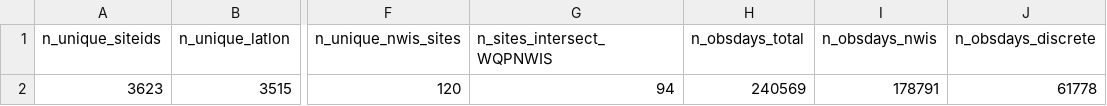
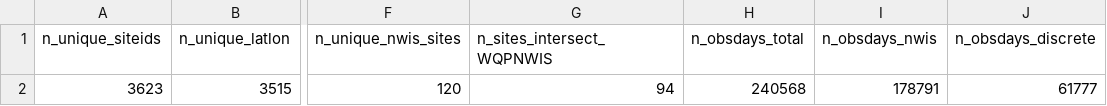
Before and after one commit to USGS-R/drb-inland-salinity-ml, a CSV file: 3_visualize/log/sitelist_summary.csv, drawn as a sheet; only a part is shown, gaps mark what is left out; the diff names each change by its address in the sheet, - before the commit and + after, or states it on an @@ line.

```diff
--- a/3_visualize/log/sitelist_summary.csv
+++ b/3_visualize/log/sitelist_summary.csv
-H2 (n_obsdays_total): 240569
+H2 (n_obsdays_total): 240568
-J2 (n_obsdays_discrete): 61778
+J2 (n_obsdays_discrete): 61777
```
Also changed, not shown: 4 other files.
